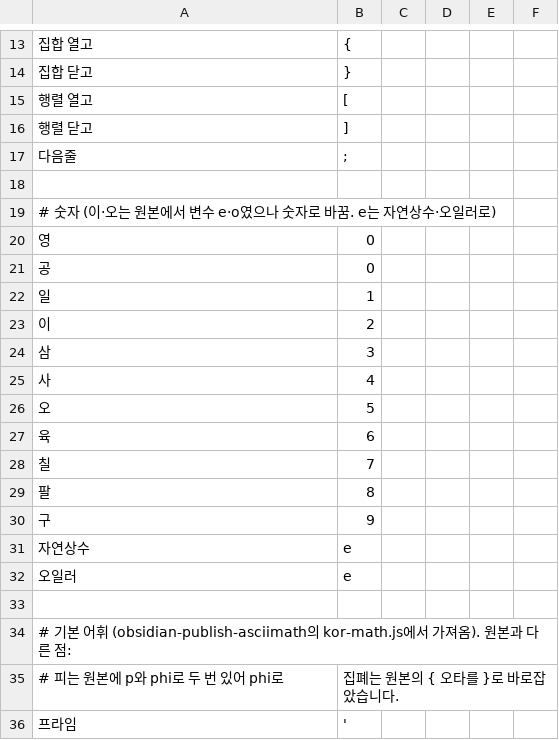
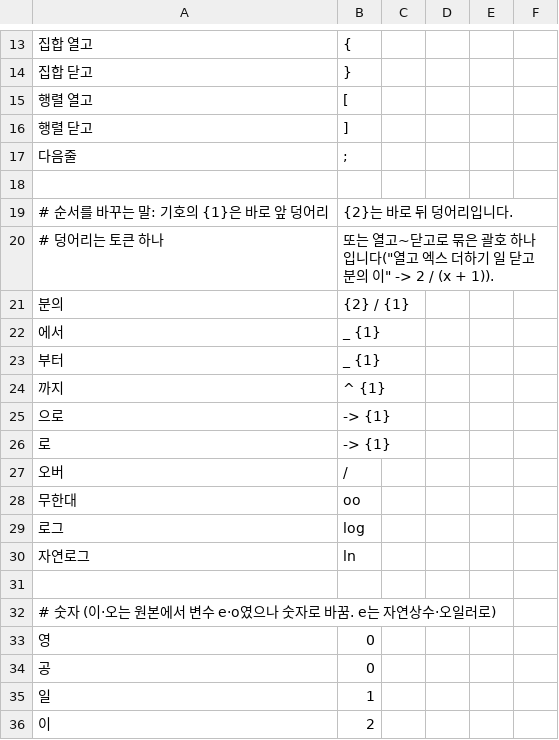
Before and after one commit to iasandcb/mark-vector, a CSV file: backend/app/spoken_math_default.csv, drawn as a sheet; only a part is shown, gaps mark what is left out; the shorter side is filled out with more unchanged rows; the diff names each change by its address in the sheet, - before the commit and + after, or states it on an @@ line.

```diff
--- a/backend/app/spoken_math_default.csv
+++ b/backend/app/spoken_math_default.csv
+row 19: # 순서를 바꾸는 말: 기호의 {1}은 바로 앞 덩어리 | {2}는 바로 뒤 덩어리입니다.
+row 20: # 덩어리는 토큰 하나 | 또는 열고~닫고로 묶은 괄호 하나입니다("열고 엑스 더하기 일 닫고 분의 이" -> 2 / (x + 1)).
+row 21: 분의 | {2} / {1}
+row 22: 에서 | _ {1}
+row 23: 부터 | _ {1}
+row 24: 까지 | ^ {1}
+row 25: 으로 | -> {1}
+row 26: 로 | -> {1}
+row 27: 오버 | /
+row 28: 무한대 | oo
+row 29: 로그 | log
+row 30: 자연로그 | ln
+row 31: (empty)
```
Also changed, not shown: 2 other files.
